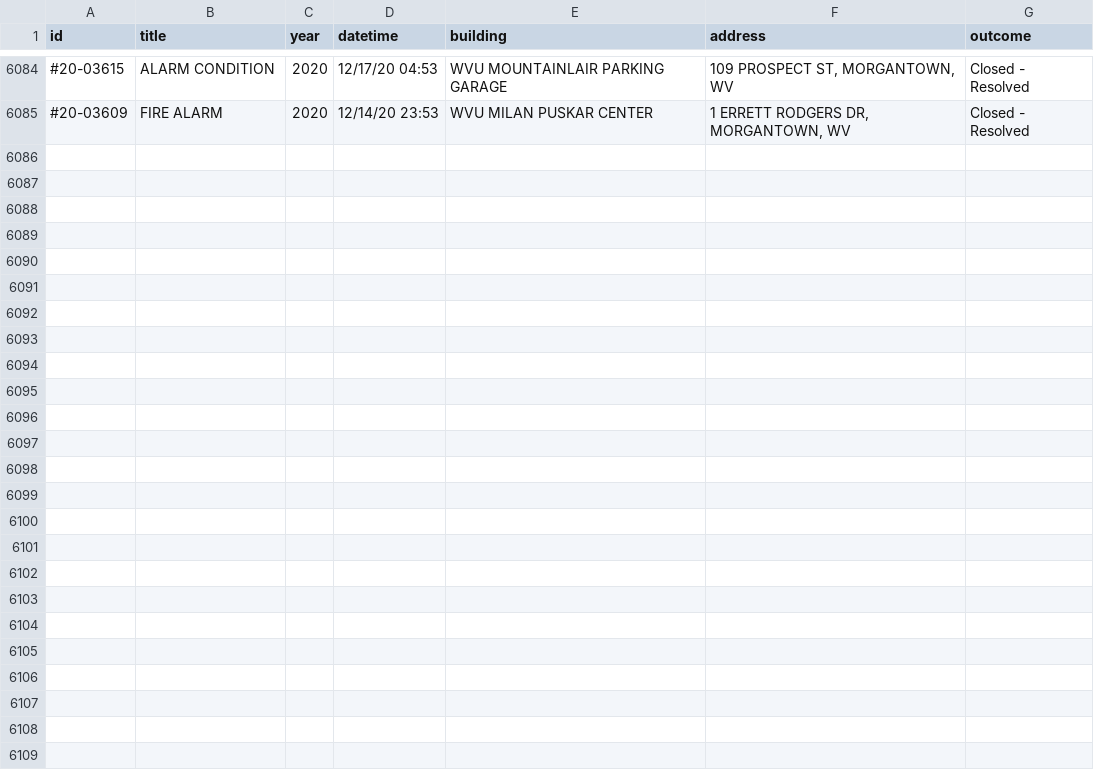
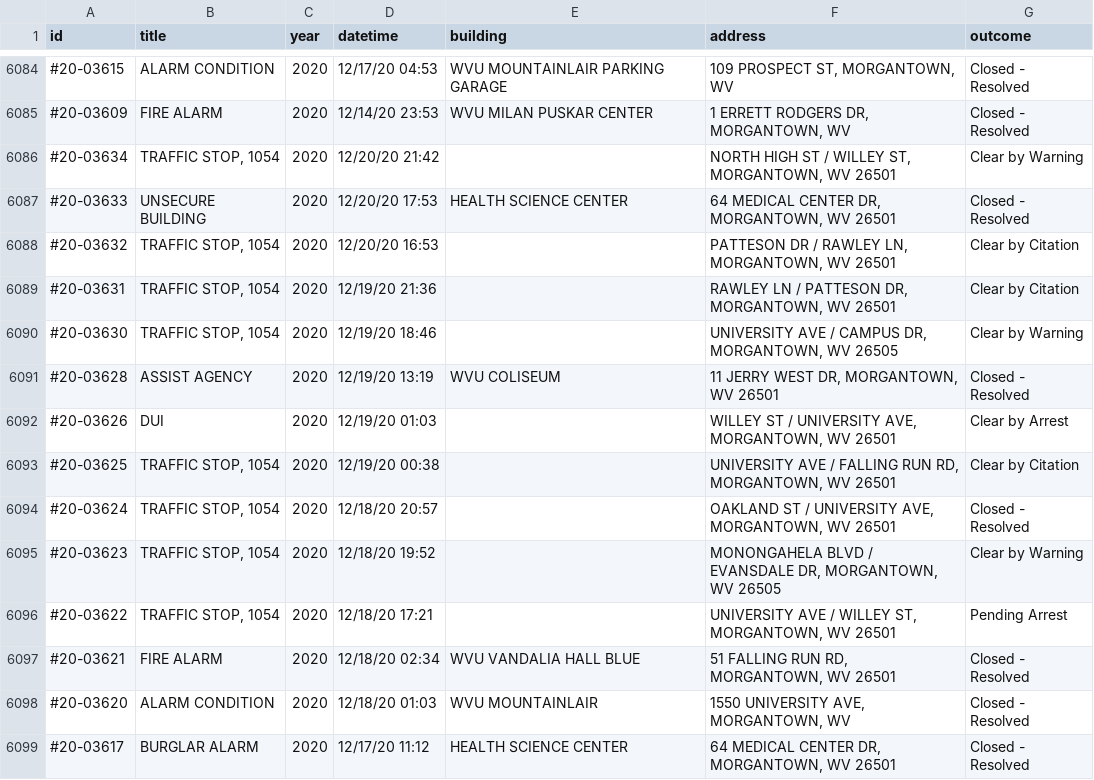
Before and after one commit to dwillis/wvu-projects, a CSV file: crime-log/crime_log.csv, drawn as a sheet; only a part is shown, gaps mark what is left out; the diff names each change by its address in the sheet, - before the commit and + after, or states it on an @@ line.

Commit message:
updated crimelog

```diff
--- a/crime-log/crime_log.csv
+++ b/crime-log/crime_log.csv
+row 6086: #20-03634 | TRAFFIC STOP, 1054 | 2020 | 12/20/20 21:42 |  | NORTH HIGH ST / WILLEY ST, MORGANTOWN, WV 26501 | Clear by Warning
+row 6087: #20-03633 | UNSECURE BUILDING | 2020 | 12/20/20 17:53 | HEALTH SCIENCE CENTER | 64 MEDICAL CENTER DR, MORGANTOWN, WV 26501 | Closed - Resolved
+row 6088: #20-03632 | TRAFFIC STOP, 1054 | 2020 | 12/20/20 16:53 |  | PATTESON DR / RAWLEY LN, MORGANTOWN, WV 26501 | Clear by Citation
+row 6089: #20-03631 | TRAFFIC STOP, 1054 | 2020 | 12/19/20 21:36 |  | RAWLEY LN / PATTESON DR, MORGANTOWN, WV 26501 | Clear by Citation
+row 6090: #20-03630 | TRAFFIC STOP, 1054 | 2020 | 12/19/20 18:46 |  | UNIVERSITY AVE / CAMPUS DR, MORGANTOWN, WV 26505 | Clear by Warning
+row 6091: #20-03628 | ASSIST AGENCY | 2020 | 12/19/20 13:19 | WVU COLISEUM | 11 JERRY WEST DR, MORGANTOWN, WV 26501 | Closed - Resolved
+row 6092: #20-03626 | DUI | 2020 | 12/19/20 01:03 |  | WILLEY ST / UNIVERSITY AVE, MORGANTOWN, WV 26501 | Clear by Arrest
+row 6093: #20-03625 | TRAFFIC STOP, 1054 | 2020 | 12/19/20 00:38 |  | UNIVERSITY AVE / FALLING RUN RD, MORGANTOWN, WV 26501 | Clear by Citation
+row 6094: #20-03624 | TRAFFIC STOP, 1054 | 2020 | 12/18/20 20:57 |  | OAKLAND ST / UNIVERSITY AVE, MORGANTOWN, WV 26501 | Closed - Resolved
+row 6095: #20-03623 | TRAFFIC STOP, 1054 | 2020 | 12/18/20 19:52 |  | MONONGAHELA BLVD / EVANSDALE DR, MORGANTOWN, WV 26505 | Clear by Warning
+row 6096: #20-03622 | TRAFFIC STOP, 1054 | 2020 | 12/18/20 17:21 |  | UNIVERSITY AVE / WILLEY ST, MORGANTOWN, WV 26501 | Pending Arrest
+row 6097: #20-03621 | FIRE ALARM | 2020 | 12/18/20 02:34 | WVU VANDALIA HALL BLUE | 51 FALLING RUN RD, MORGANTOWN, WV 26501 | Closed - Resolved
+row 6098: #20-03620 | ALARM CONDITION | 2020 | 12/18/20 01:03 | WVU MOUNTAINLAIR | 1550 UNIVERSITY AVE, MORGANTOWN, WV | Closed - Resolved
+row 6099: #20-03617 | BURGLAR ALARM | 2020 | 12/17/20 11:12 | HEALTH SCIENCE CENTER | 64 MEDICAL CENTER DR, MORGANTOWN, WV 26501 | Closed - Resolved
```
